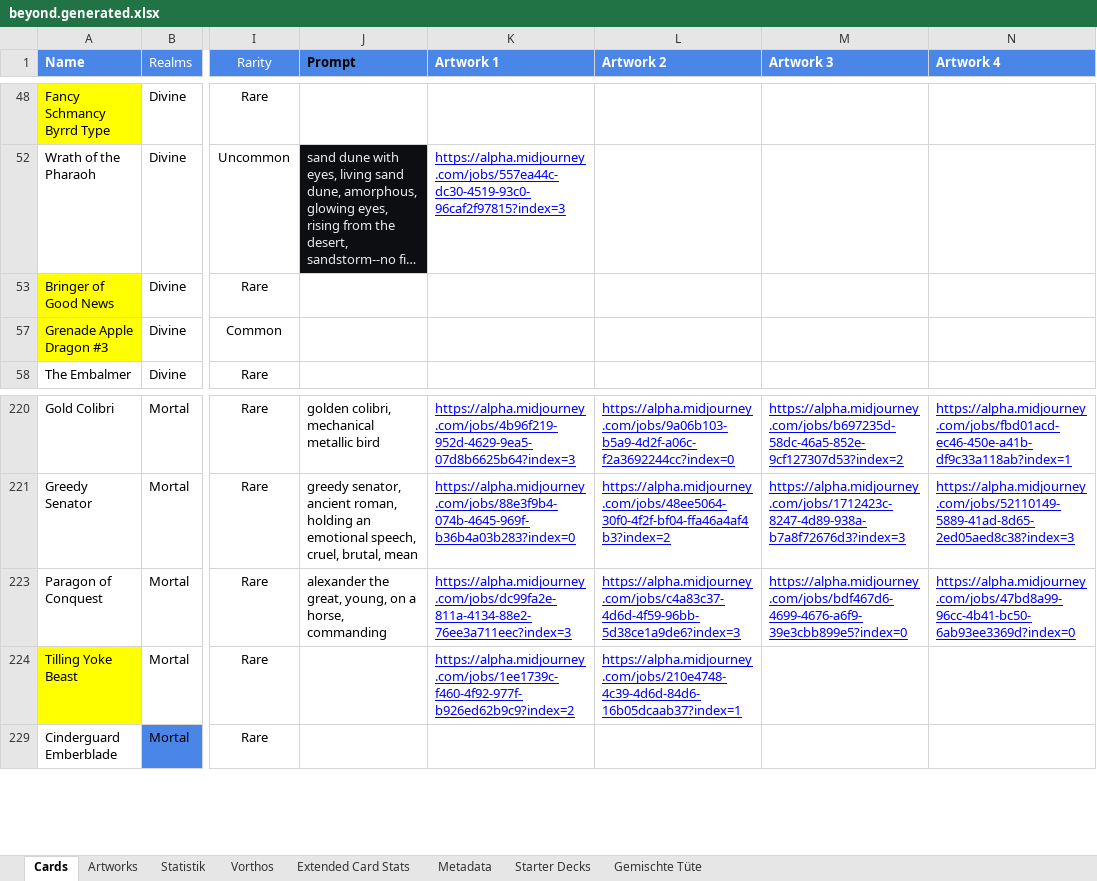
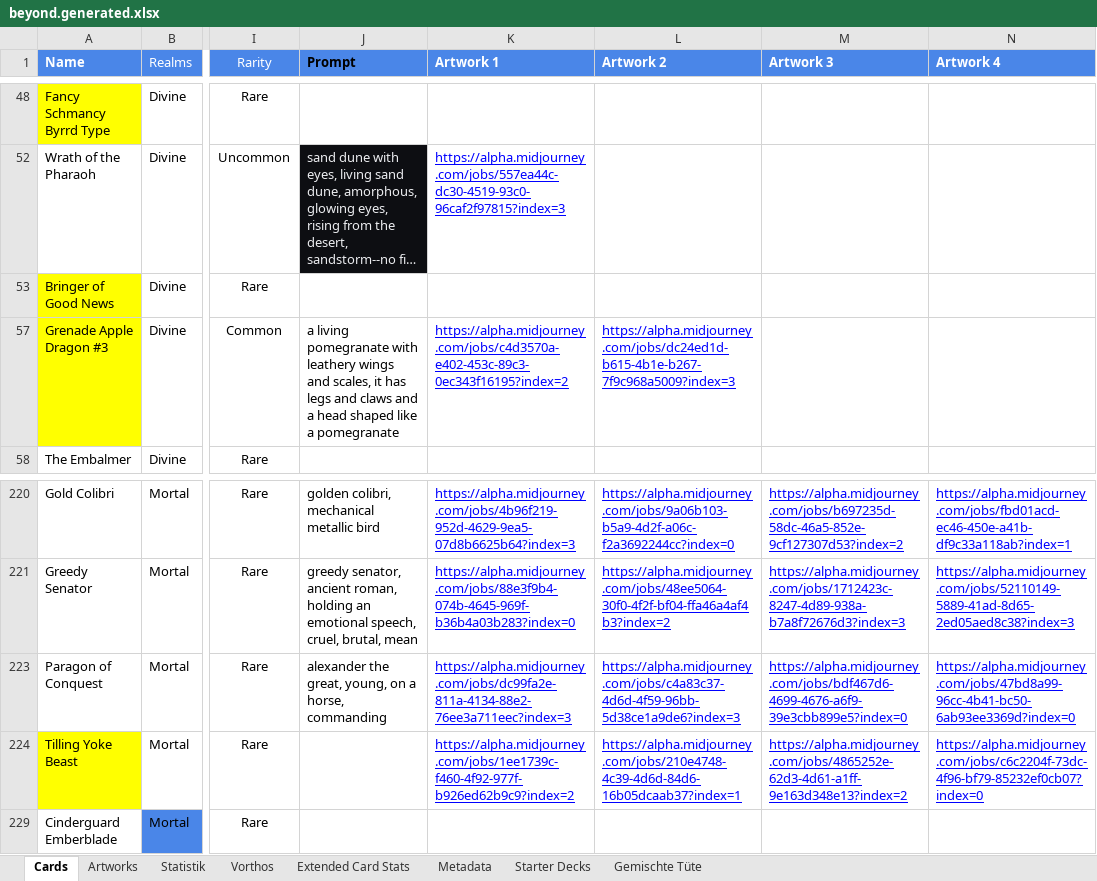
Before and after one commit to nonbiristudios/shardsofbeyond, an Excel workbook: workspace/card-data/beyond.generated.xlsx, sheet Cards, drawn as a sheet; only a part is shown, gaps mark what is left out; long unchanged cells end in …; values as stored, in another font and other column widths than the file's, no borders; charts and pictures and conditional formats not drawn; the diff names each change by its address in the sheet, - before the commit and + after, or states it on an @@ line.

```diff
--- a/workspace/card-data/beyond.generated.xlsx (sheet Cards)
+++ b/workspace/card-data/beyond.generated.xlsx (sheet Cards)
-J57 (Prompt): (empty)
+J57 (Prompt): a living pomegranate with leathery wings and scales, it has legs and claws and a head shaped like a pomegranate
-K57 (Artwork 1): (empty)
+K57 (Artwork 1): https://alpha.midjourney.com/jobs/c4d3570a-e402-453c-89c3-0ec343f16195?index=2
-L57 (Artwork 2): (empty)
+L57 (Artwork 2): https://alpha.midjourney.com/jobs/dc24ed1d-b615-4b1e-b267-7f9c968a5009?index=3
-M224 (Artwork 3): (empty)
+M224 (Artwork 3): https://alpha.midjourney.com/jobs/4865252e-62d3-4d61-a1ff-9e163d348e13?index=2
-N224 (Artwork 4): (empty)
+N224 (Artwork 4): https://alpha.midjourney.com/jobs/c6c2204f-73dc-4f96-bf79-85232ef0cb07?index=0
```
Also changed, not shown: sheet Extended Card Stats, sheet Artworks, hidden cells, charts or pictures, 31 other files.
